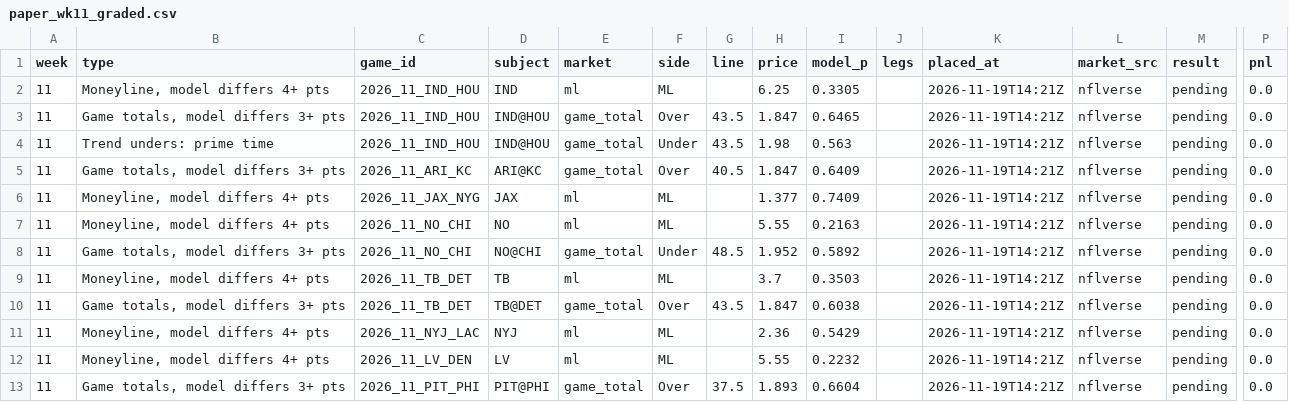
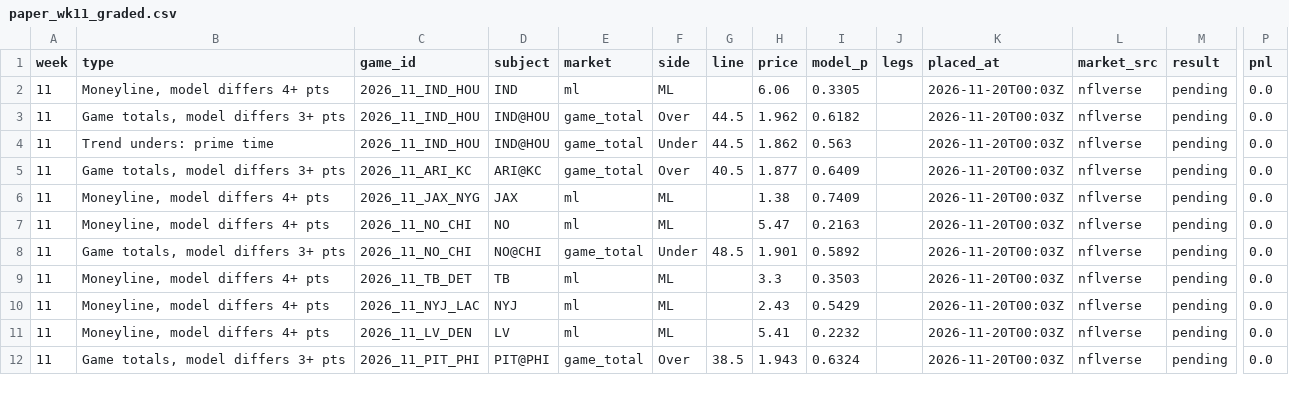
Before and after one commit to paintthedog/nfl-insights, a CSV file: pipeline/paper_wk11_graded.csv, drawn as a sheet; only a part is shown, gaps mark what is left out; removed rows and columns are numbered as before the commit, all else as after; rows hold the shown columns only; the diff covers the shown part only; the diff names each change by its address in the sheet, - before the commit and + after, or states it on an @@ line.

```diff
--- a/pipeline/paper_wk11_graded.csv
+++ b/pipeline/paper_wk11_graded.csv
-H2 (price): 6.25
+H2 (price): 6.06
-K2:K9 (placed_at): 2026-11-19T14:21Z
+K2:K9 (placed_at): 2026-11-20T00:03Z
-G3:G4 (line): 43.5
+G3:G4 (line): 44.5
-H3 (price): 1.847
+H3 (price): 1.962
-I3 (model_p): 0.6465
+I3 (model_p): 0.6182
-H4 (price): 1.98
+H4 (price): 1.862
-H5 (price): 1.847
+H5 (price): 1.877
-H6 (price): 1.377
+H6 (price): 1.38
-H7 (price): 5.55
+H7 (price): 5.47
-H8 (price): 1.952
+H8 (price): 1.901
-H9 (price): 3.7
+H9 (price): 3.3
-row 10: 11 | Game totals, model differs 3+ pts | 2026_11_TB_DET | TB@DET | game_total | Over | 43.5 | 1.847 | 0.6038 |  | 2026-11-19T14:21Z | nflverse | pending | 0.0
-H10 (price): 2.36
+H10 (price): 2.43
-K10:K12 (placed_at): 2026-11-19T14:21Z
+K10:K12 (placed_at): 2026-11-20T00:03Z
-H11 (price): 5.55
+H11 (price): 5.41
-G12 (line): 37.5
+G12 (line): 38.5
-H12 (price): 1.893
+H12 (price): 1.943
-I12 (model_p): 0.6604
+I12 (model_p): 0.6324
```
Also changed, not shown: 3 removed rows and 19 edited cells elsewhere in this file, pipeline/data/line_history.csv, pipeline/paper_wk11.csv, 27 other files.
